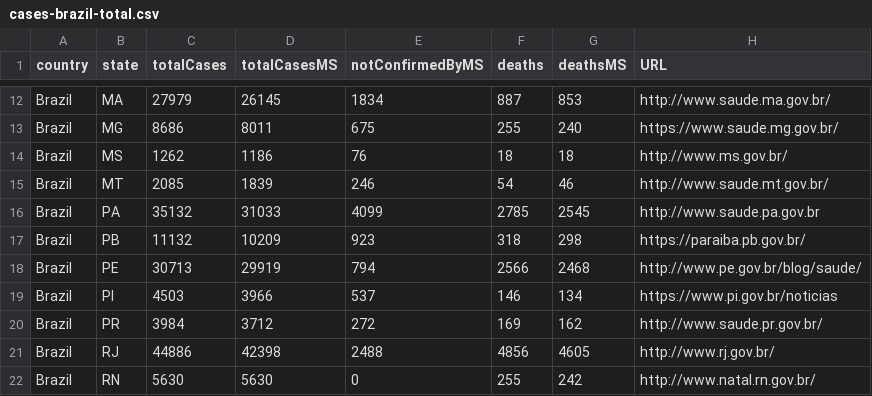
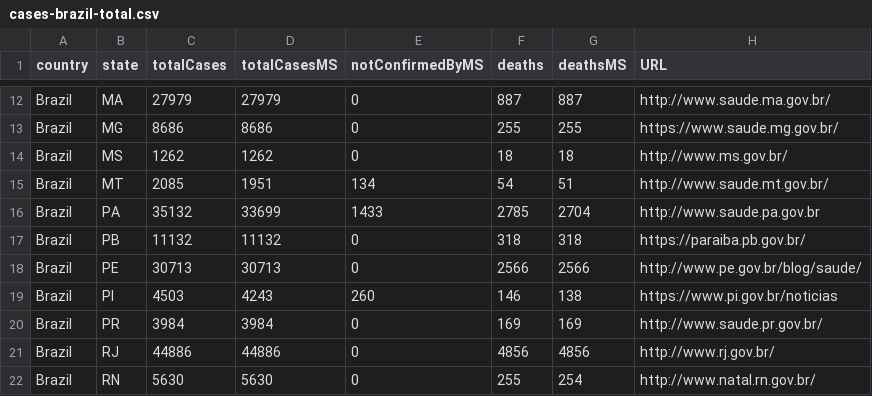
Before and after one commit to vdilego/covid19br, a CSV file: cases-brazil-total.csv, drawn as a sheet; only a part is shown, gaps mark what is left out; the diff covers the shown part only; the diff names each change by its address in the sheet, - before the commit and + after, or states it on an @@ line.

```diff
--- a/cases-brazil-total.csv
+++ b/cases-brazil-total.csv
-D12 (totalCasesMS): 26145
+D12 (totalCasesMS): 27979
-E12 (notConfirmedByMS): 1834
+E12 (notConfirmedByMS): 0
-G12 (deathsMS): 853
+G12 (deathsMS): 887
-D13 (totalCasesMS): 8011
+D13 (totalCasesMS): 8686
-E13 (notConfirmedByMS): 675
+E13 (notConfirmedByMS): 0
-G13 (deathsMS): 240
+G13 (deathsMS): 255
-D14 (totalCasesMS): 1186
+D14 (totalCasesMS): 1262
-E14 (notConfirmedByMS): 76
+E14 (notConfirmedByMS): 0
-D15 (totalCasesMS): 1839
+D15 (totalCasesMS): 1951
-E15 (notConfirmedByMS): 246
+E15 (notConfirmedByMS): 134
-G15 (deathsMS): 46
+G15 (deathsMS): 51
-D16 (totalCasesMS): 31033
+D16 (totalCasesMS): 33699
-E16 (notConfirmedByMS): 4099
+E16 (notConfirmedByMS): 1433
-G16 (deathsMS): 2545
+G16 (deathsMS): 2704
-D17 (totalCasesMS): 10209
+D17 (totalCasesMS): 11132
-E17 (notConfirmedByMS): 923
+E17 (notConfirmedByMS): 0
-G17 (deathsMS): 298
+G17 (deathsMS): 318
-D18 (totalCasesMS): 29919
+D18 (totalCasesMS): 30713
-E18 (notConfirmedByMS): 794
+E18 (notConfirmedByMS): 0
-G18 (deathsMS): 2468
+G18 (deathsMS): 2566
-D19 (totalCasesMS): 3966
+D19 (totalCasesMS): 4243
-E19 (notConfirmedByMS): 537
+E19 (notConfirmedByMS): 260
-G19 (deathsMS): 134
+G19 (deathsMS): 138
-D20 (totalCasesMS): 3712
+D20 (totalCasesMS): 3984
-E20 (notConfirmedByMS): 272
+E20 (notConfirmedByMS): 0
-G20 (deathsMS): 162
+G20 (deathsMS): 169
-D21 (totalCasesMS): 42398
+D21 (totalCasesMS): 44886
-E21 (notConfirmedByMS): 2488
+E21 (notConfirmedByMS): 0
-G21 (deathsMS): 4605
+G21 (deathsMS): 4856
-G22 (deathsMS): 242
+G22 (deathsMS): 254
```
Also changed, not shown: 50 edited cells elsewhere in this file, cases-brazil-states.csv.
